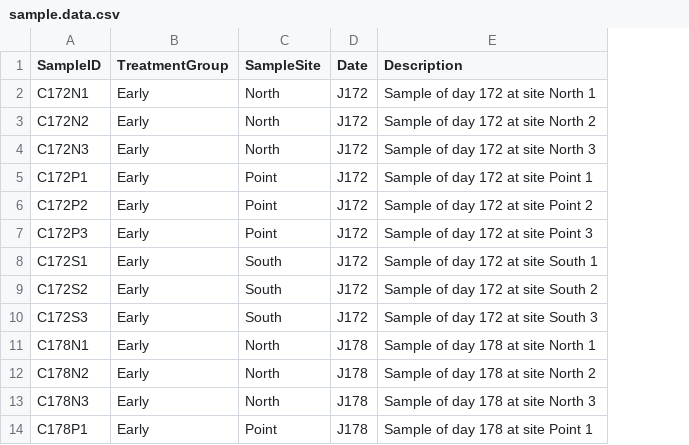
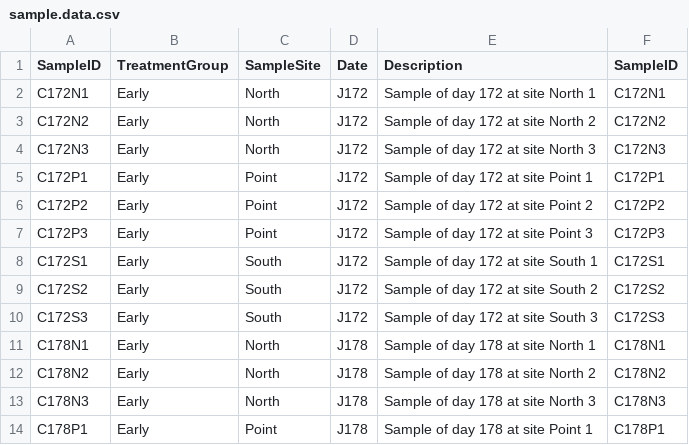
Before and after one commit to TheaWhitman/Mikes_MS_Data, a CSV file: sample.data.csv, drawn as a sheet; only a part is shown; the diff names each change by its address in the sheet, - before the commit and + after, or states it on an @@ line.

Commit message:
fixed SampleID column, network fig

```diff
--- a/sample.data.csv
+++ b/sample.data.csv
+column F (SampleID), rows 2-14: C172N1 | C172N2 | C172N3 | C172P1 | C172P2 | C172P3 | C172S1 | C172S2 | C172S3 | C178N1 | C178N2 | C178N3 | C178P1
```
Also changed, not shown: 2 other files.
